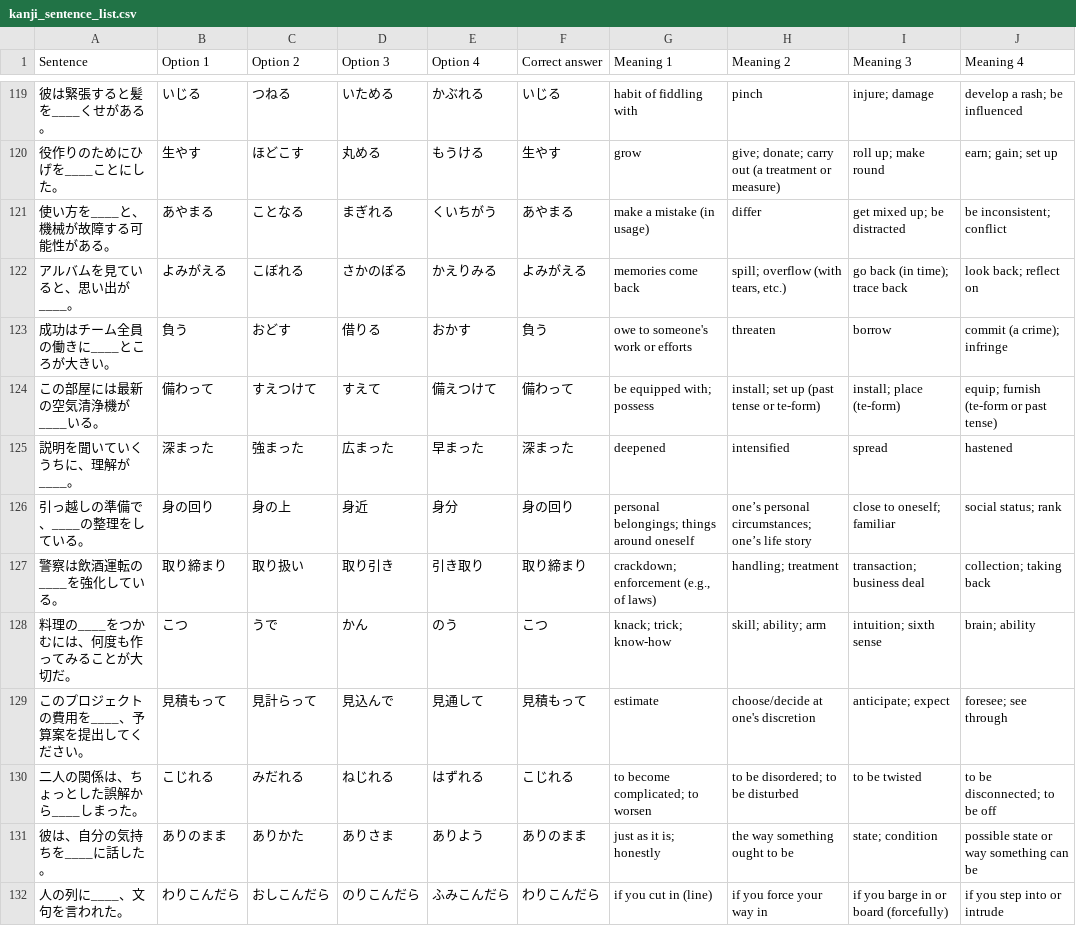
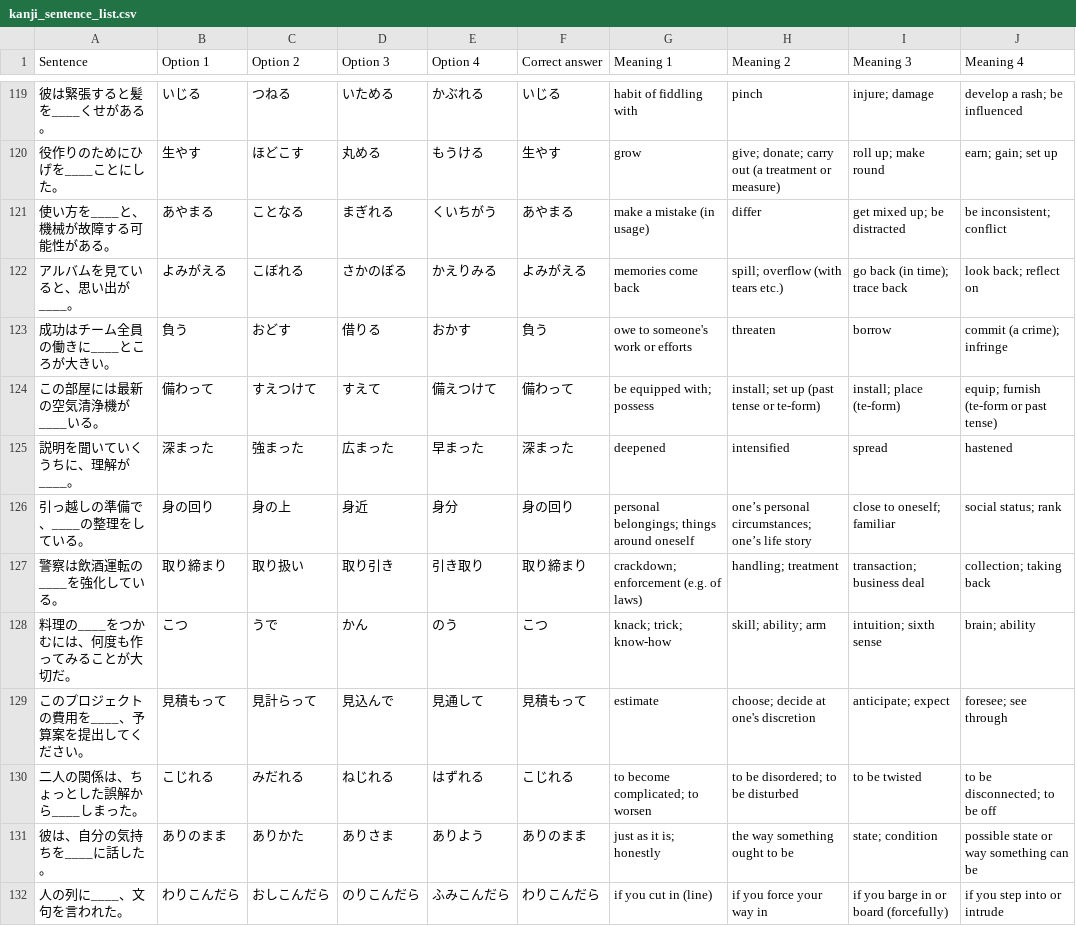
Before and after one commit to Myrtenast3r/Kanji-Practice-App, a CSV file: Assets/kanji_lists/kanji_sentence_list.csv, drawn as a sheet; only a part is shown, gaps mark what is left out; the diff names each change by its address in the sheet, - before the commit and + after, or states it on an @@ line.

Commit message:
Remove commas from the data

```diff
--- a/Assets/kanji_lists/kanji_sentence_list.csv
+++ b/Assets/kanji_lists/kanji_sentence_list.csv
-H122 (Meaning 2): spill; overflow (with tears, etc.)
+H122 (Meaning 2): spill; overflow (with tears etc.)
-G127 (Meaning 1): crackdown; enforcement (e.g., of laws)
+G127 (Meaning 1): crackdown; enforcement (e.g. of laws)
-H129 (Meaning 2): choose/decide at one's discretion
+H129 (Meaning 2): choose; decide at one's discretion
```
